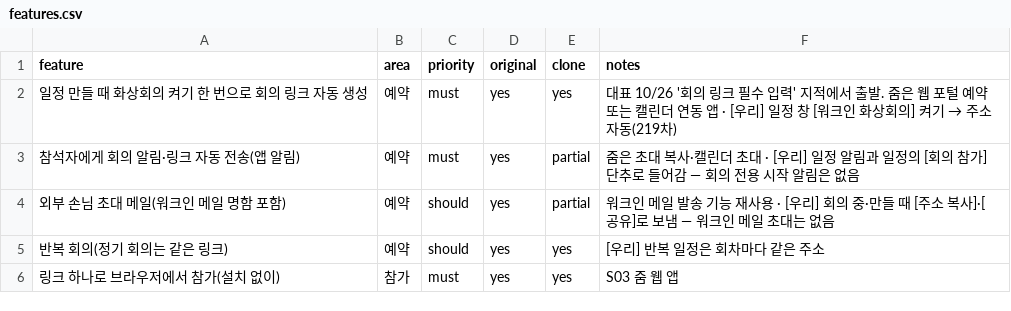
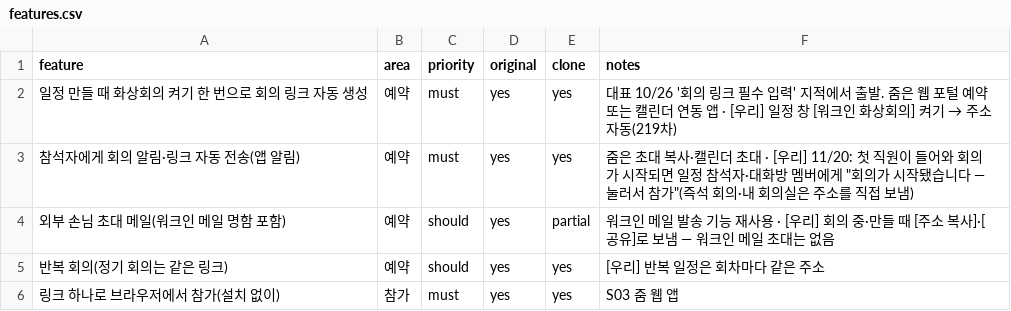
Before and after one commit to dlehdwo85/dagym-workspace, a CSV file: docs/reference/zoom/features.csv, drawn as a sheet; only a part is shown.

```diff
--- a/docs/reference/zoom/features.csv
+++ b/docs/reference/zoom/features.csv
@@ -2,3 +2,3 @@ feature,area,priority,original,clone,notes
 일정 만들 때 화상회의 켜기 한 번으로 회의 링크 자동 생성,예약,must,yes,yes,대표 10/26 '회의 링크 필수 입력' 지적에서 출발. 줌은 웹 포털 예약 또는 캘린더 연동 앱 · [우리] 일정 창 [워크인 화상회의] 켜기 → 주소 자동(219차)
-참석자에게 회의 알림·링크 자동 전송(앱 알림),예약,must,yes,partial,줌은 초대 복사·캘린더 초대 · [우리] 일정 알림과 일정의 [회의 참가] 단추로 들어감 — 회의 전용 시작 알림은 없음
+참석자에게 회의 알림·링크 자동 전송(앱 알림),예약,must,yes,yes,"줌은 초대 복사·캘린더 초대 · [우리] 11/20: 첫 직원이 들어와 회의가 시작되면 일정 참석자·대화방 멤버에게 ""회의가 시작됐습니다 — 눌러서 참가""(즉석 회의·내 회의실은 주소를 직접 보냄)"
 외부 손님 초대 메일(워크인 메일 명함 포함),예약,should,yes,partial,워크인 메일 발송 기능 재사용 · [우리] 회의 중·만들 때 [주소 복사]·[공유]로 보냄 — 워크인 메일 초대는 없음
```
Also changed, not shown: 6 other files.
